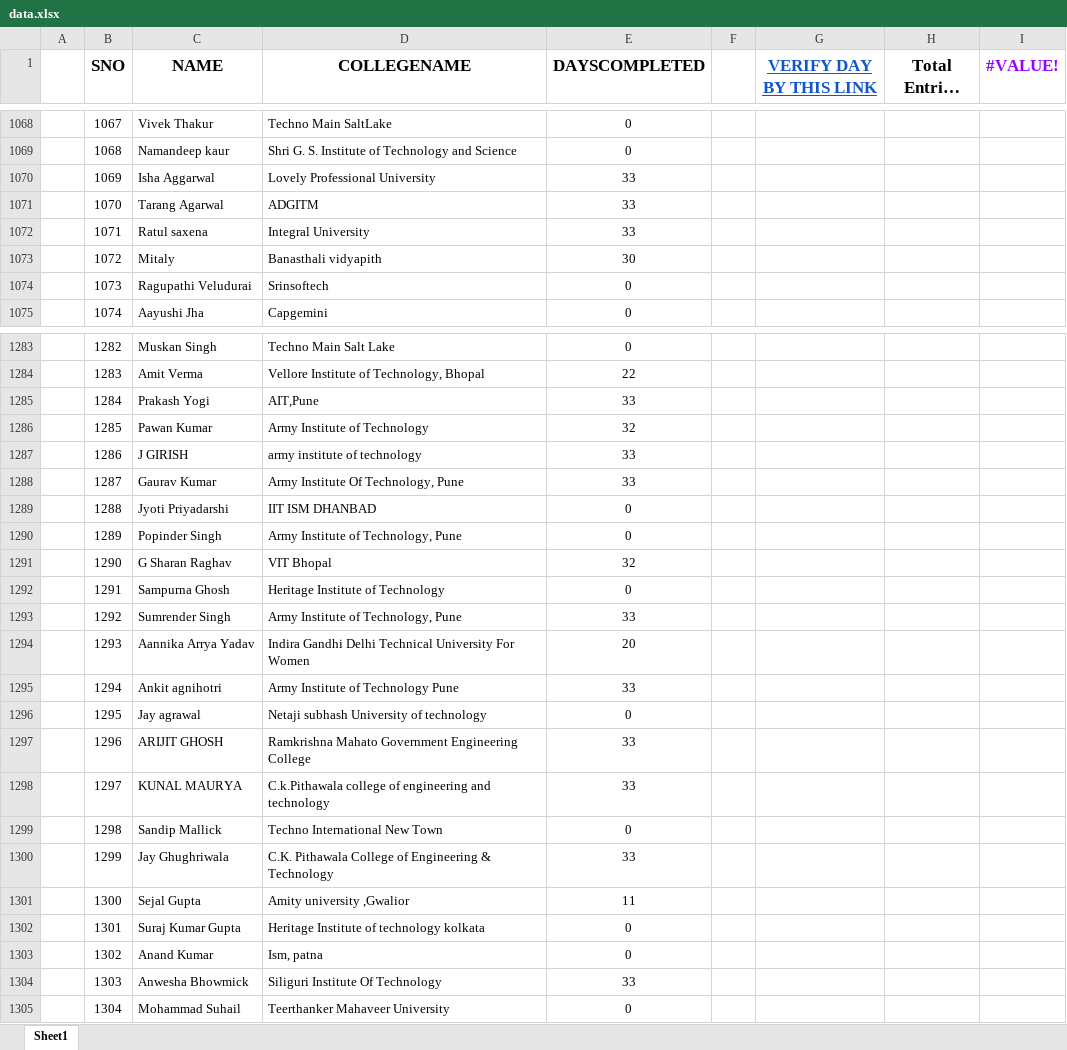
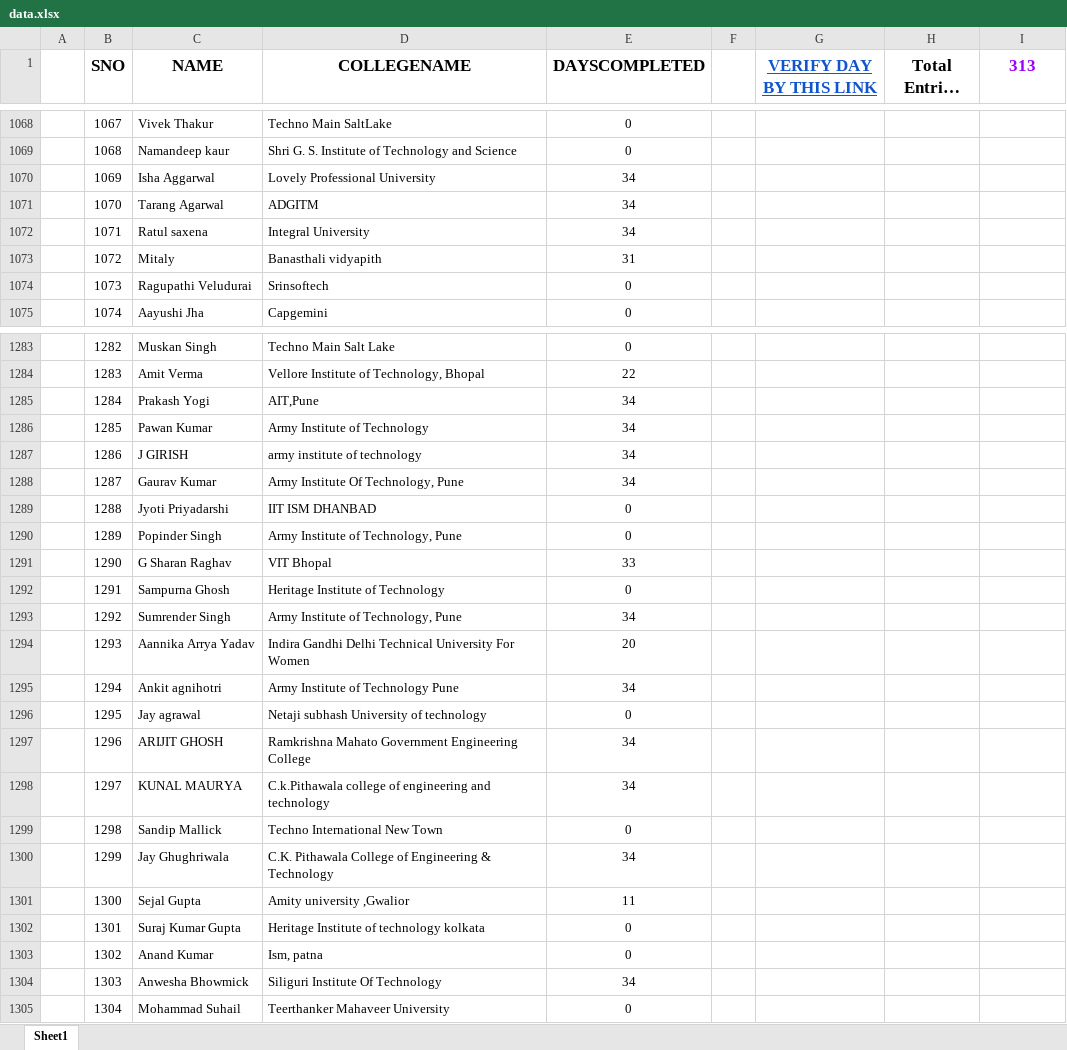
Before and after one commit to SauravMukherjee44/100-Days-of-Code-CodeIN-Progress-Report, an Excel workbook: data.xlsx, sheet Sheet1, drawn as a sheet; only a part is shown, gaps mark what is left out; long unchanged cells end in …; values as stored, in another font and other column widths than the file's, no borders; charts and pictures and conditional formats and table styles not drawn; the diff covers the shown part only; the diff names each change by its address in the sheet, - before the commit and + after, or states it on an @@ line.

```diff
--- a/data.xlsx (sheet Sheet1)
+++ b/data.xlsx (sheet Sheet1)
-I1: #VALUE!
+I1: 313
-E1070:E1072 (DAYSCOMPLETED): 33
+E1070:E1072 (DAYSCOMPLETED): 34
-E1073 (DAYSCOMPLETED): 30
+E1073 (DAYSCOMPLETED): 31
-E1285 (DAYSCOMPLETED): 33
+E1285 (DAYSCOMPLETED): 34
-E1286 (DAYSCOMPLETED): 32
+E1286 (DAYSCOMPLETED): 34
-E1287:E1288 (DAYSCOMPLETED): 33
+E1287:E1288 (DAYSCOMPLETED): 34
-E1291 (DAYSCOMPLETED): 32
+E1291 (DAYSCOMPLETED): 33
-E1293 (DAYSCOMPLETED): 33
+E1293 (DAYSCOMPLETED): 34
-E1295 (DAYSCOMPLETED): 33
+E1295 (DAYSCOMPLETED): 34
-E1297:E1298 (DAYSCOMPLETED): 33
+E1297:E1298 (DAYSCOMPLETED): 34
-E1300 (DAYSCOMPLETED): 33
+E1300 (DAYSCOMPLETED): 34
-E1304 (DAYSCOMPLETED): 33
+E1304 (DAYSCOMPLETED): 34
```
Also changed, not shown: 283 edited cells elsewhere in this sheet.
